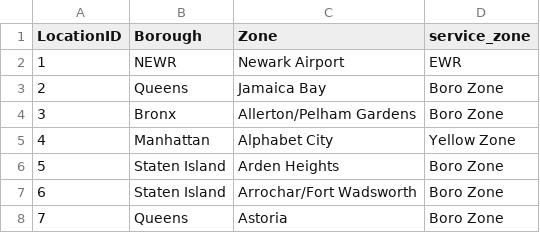
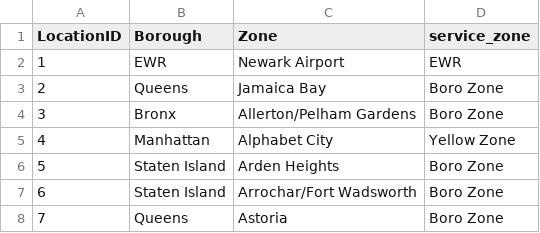
Before and after one commit to yeha98555/data-engineering-zoomcamp, a CSV file: week_4_analytics_engineering/taxi_rides_ny/seeds/taxi_zone_lookup.csv, drawn as a sheet; only a part is shown.

Commit message:
fix dim_zone type wrong words

```diff
--- a/week_4_analytics_engineering/taxi_rides_ny/seeds/taxi_zone_lookup.csv
+++ b/week_4_analytics_engineering/taxi_rides_ny/seeds/taxi_zone_lookup.csv
@@ -1,3 +1,3 @@
 "LocationID","Borough","Zone","service_zone"
-1,"NEWR","Newark Airport","EWR"
+1,"EWR","Newark Airport","EWR"
 2,"Queens","Jamaica Bay","Boro Zone"
```
Also changed, not shown: 1 other file.
